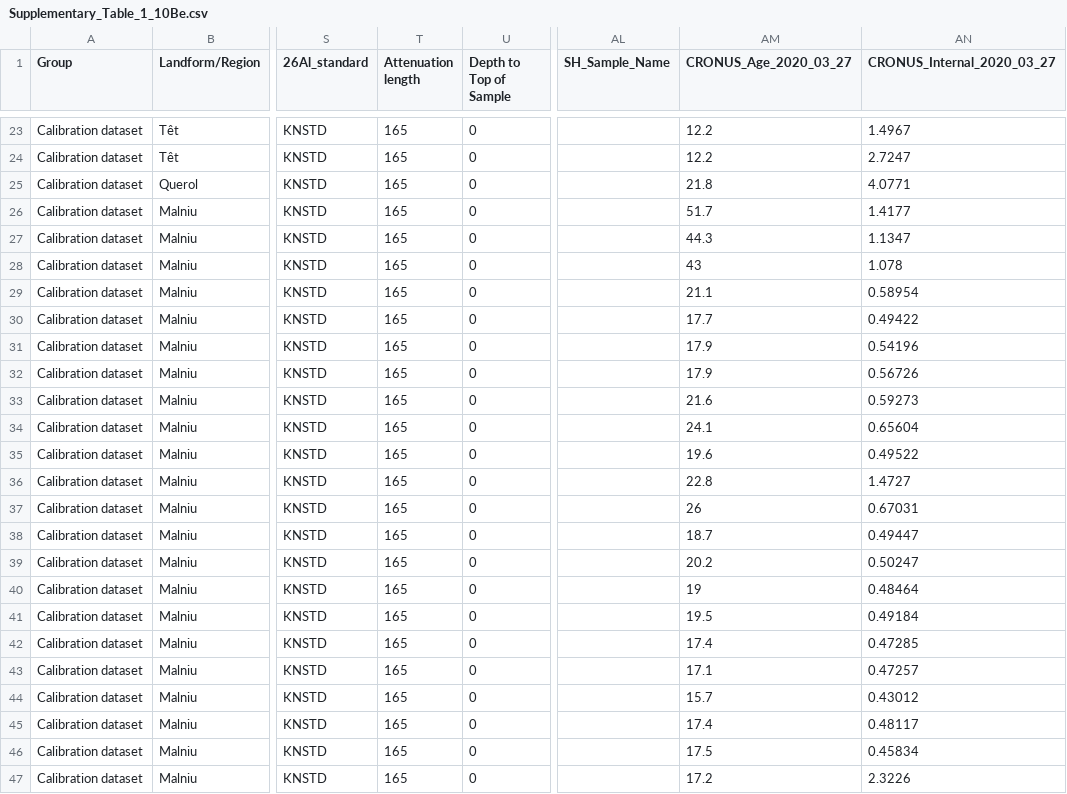
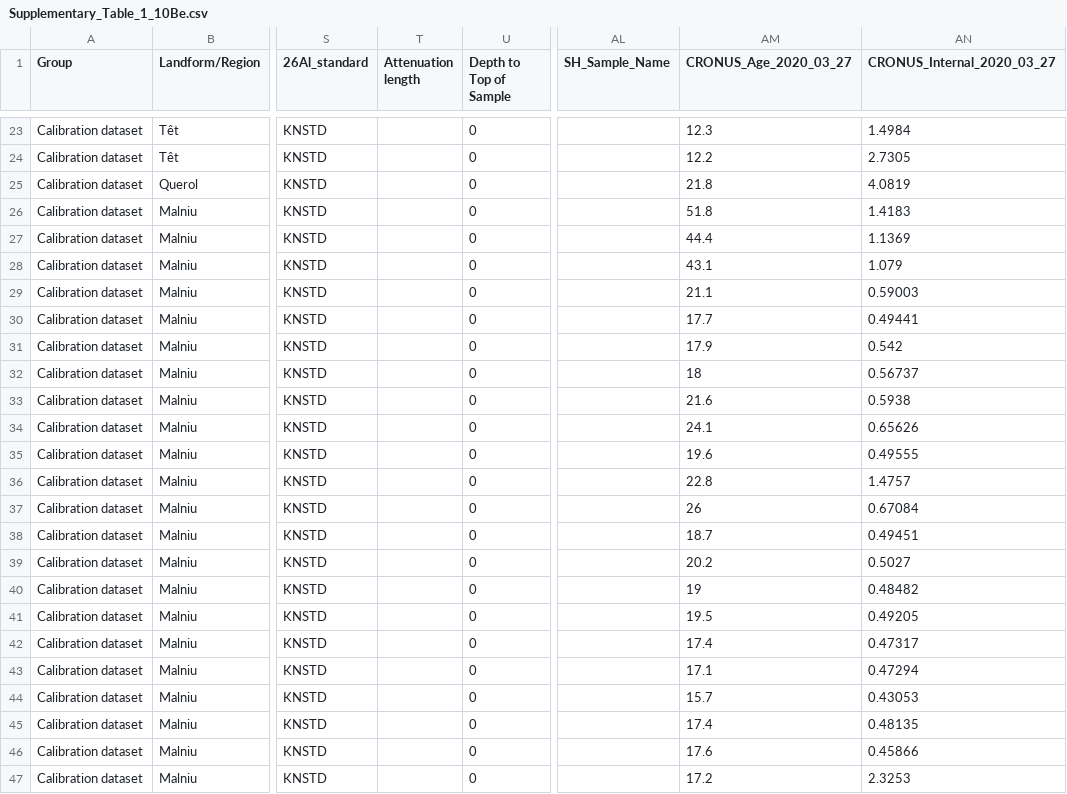
Before and after one commit to matt-tomkins/moraine-crest-or-slope, a CSV file: Supplementary_Table_1_10Be.csv, drawn as a sheet; only a part is shown, gaps mark what is left out; the diff covers the shown part only; the diff names each change by its address in the sheet, - before the commit and + after, or states it on an @@ line.

Commit message:
Update 10Be ages with correct attentuation length, minor code change

```diff
--- a/Supplementary_Table_1_10Be.csv
+++ b/Supplementary_Table_1_10Be.csv
-T23:T47 (Attenuation length): 165
+T23:T47 (Attenuation length): (empty)
-AM23 (CRONUS_Age_2020_03_27): 12.2
+AM23 (CRONUS_Age_2020_03_27): 12.3
-AN23 (CRONUS_Internal_2020_03_27): 1.4967
+AN23 (CRONUS_Internal_2020_03_27): 1.4984
-AN24 (CRONUS_Internal_2020_03_27): 2.7247
+AN24 (CRONUS_Internal_2020_03_27): 2.7305
-AN25 (CRONUS_Internal_2020_03_27): 4.0771
+AN25 (CRONUS_Internal_2020_03_27): 4.0819
-AM26 (CRONUS_Age_2020_03_27): 51.7
+AM26 (CRONUS_Age_2020_03_27): 51.8
-AN26 (CRONUS_Internal_2020_03_27): 1.4177
+AN26 (CRONUS_Internal_2020_03_27): 1.4183
-AM27 (CRONUS_Age_2020_03_27): 44.3
+AM27 (CRONUS_Age_2020_03_27): 44.4
-AN27 (CRONUS_Internal_2020_03_27): 1.1347
+AN27 (CRONUS_Internal_2020_03_27): 1.1369
-AM28 (CRONUS_Age_2020_03_27): 43
+AM28 (CRONUS_Age_2020_03_27): 43.1
-AN28 (CRONUS_Internal_2020_03_27): 1.078
+AN28 (CRONUS_Internal_2020_03_27): 1.079
-AN29 (CRONUS_Internal_2020_03_27): 0.58954
+AN29 (CRONUS_Internal_2020_03_27): 0.59003
-AN30 (CRONUS_Internal_2020_03_27): 0.49422
+AN30 (CRONUS_Internal_2020_03_27): 0.49441
-AN31 (CRONUS_Internal_2020_03_27): 0.54196
+AN31 (CRONUS_Internal_2020_03_27): 0.542
-AM32 (CRONUS_Age_2020_03_27): 17.9
+AM32 (CRONUS_Age_2020_03_27): 18
-AN32 (CRONUS_Internal_2020_03_27): 0.56726
+AN32 (CRONUS_Internal_2020_03_27): 0.56737
-AN33 (CRONUS_Internal_2020_03_27): 0.59273
+AN33 (CRONUS_Internal_2020_03_27): 0.5938
-AN34 (CRONUS_Internal_2020_03_27): 0.65604
+AN34 (CRONUS_Internal_2020_03_27): 0.65626
-AN35 (CRONUS_Internal_2020_03_27): 0.49522
+AN35 (CRONUS_Internal_2020_03_27): 0.49555
-AN36 (CRONUS_Internal_2020_03_27): 1.4727
+AN36 (CRONUS_Internal_2020_03_27): 1.4757
-AN37 (CRONUS_Internal_2020_03_27): 0.67031
+AN37 (CRONUS_Internal_2020_03_27): 0.67084
-AN38 (CRONUS_Internal_2020_03_27): 0.49447
+AN38 (CRONUS_Internal_2020_03_27): 0.49451
-AN39 (CRONUS_Internal_2020_03_27): 0.50247
+AN39 (CRONUS_Internal_2020_03_27): 0.5027
-AN40 (CRONUS_Internal_2020_03_27): 0.48464
+AN40 (CRONUS_Internal_2020_03_27): 0.48482
-AN41 (CRONUS_Internal_2020_03_27): 0.49184
+AN41 (CRONUS_Internal_2020_03_27): 0.49205
-AN42 (CRONUS_Internal_2020_03_27): 0.47285
+AN42 (CRONUS_Internal_2020_03_27): 0.47317
-AN43 (CRONUS_Internal_2020_03_27): 0.47257
+AN43 (CRONUS_Internal_2020_03_27): 0.47294
-AN44 (CRONUS_Internal_2020_03_27): 0.43012
+AN44 (CRONUS_Internal_2020_03_27): 0.43053
-AN45 (CRONUS_Internal_2020_03_27): 0.48117
+AN45 (CRONUS_Internal_2020_03_27): 0.48135
-AM46 (CRONUS_Age_2020_03_27): 17.5
+AM46 (CRONUS_Age_2020_03_27): 17.6
-AN46 (CRONUS_Internal_2020_03_27): 0.45834
+AN46 (CRONUS_Internal_2020_03_27): 0.45866
-AN47 (CRONUS_Internal_2020_03_27): 2.3226
+AN47 (CRONUS_Internal_2020_03_27): 2.3253
```
Also changed, not shown: 139 edited cells elsewhere in this file, 1 other file.
